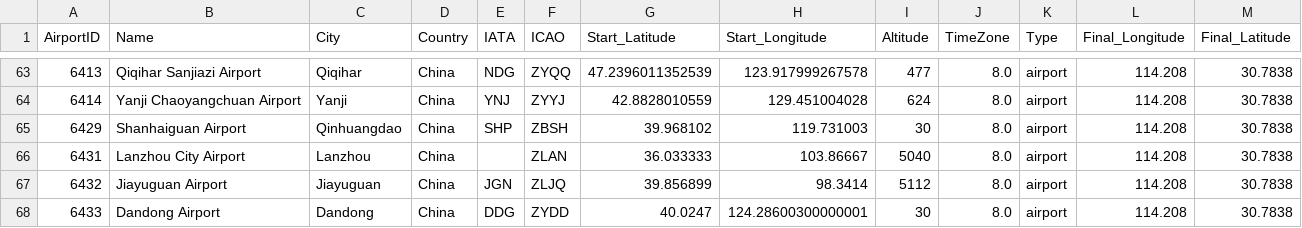
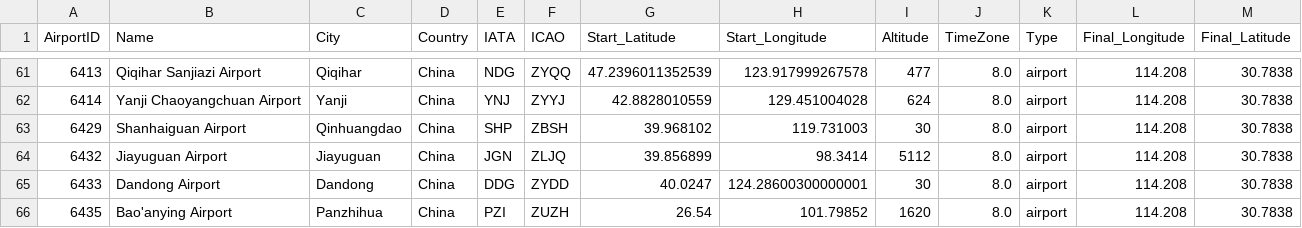
Before and after one commit to yoelferba/dataviz_project, a CSV file: rutas_def2.csv, drawn as a sheet; only a part is shown, gaps mark what is left out; the shorter side is filled out with more unchanged rows; the diff covers the shown part only; the diff names each change by its address in the sheet, - before the commit and + after, or states it on an @@ line.

```diff
--- a/rutas_def2.csv
+++ b/rutas_def2.csv
-row 66: 6431 | Lanzhou City Airport | Lanzhou | China |  | ZLAN | 36.033333 | 103.86667 | 5040 | 8.0 | airport | 114.208 | 30.7838
```
Also changed, not shown: 7 removed rows elsewhere in this file.
